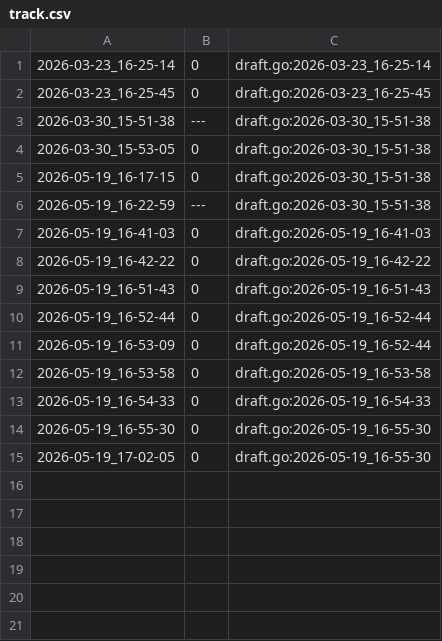
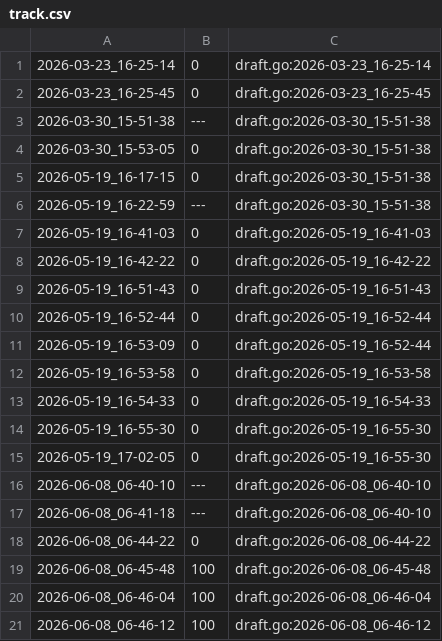
Before and after one commit to qxcode-course/ed-seg-bloco-a-tiago-ufc, a CSV file: tasks/.tko/track/ed@princesa/track.csv, drawn as a sheet.

```diff
--- a/tasks/.tko/track/ed@princesa/track.csv
+++ b/tasks/.tko/track/ed@princesa/track.csv
@@ -15 +15,7 @@
 2026-05-19_17-02-05,0,draft.go:2026-05-19_16-55-30
+2026-06-08_06-40-10,---,draft.go:2026-06-08_06-40-10
+2026-06-08_06-41-18,---,draft.go:2026-06-08_06-40-10
+2026-06-08_06-44-22,0,draft.go:2026-06-08_06-44-22
+2026-06-08_06-45-48,100,draft.go:2026-06-08_06-45-48
+2026-06-08_06-46-04,100,draft.go:2026-06-08_06-46-04
+2026-06-08_06-46-12,100,draft.go:2026-06-08_06-46-12
```
Also changed, not shown: 11 other files.
